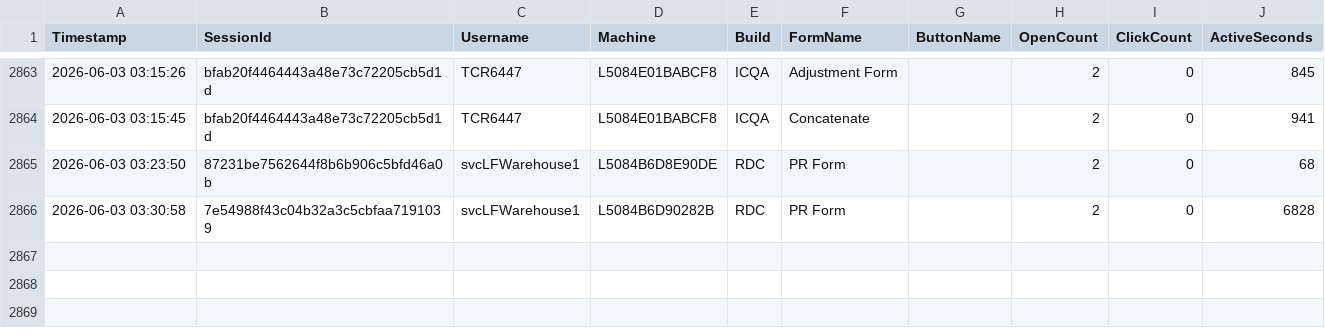
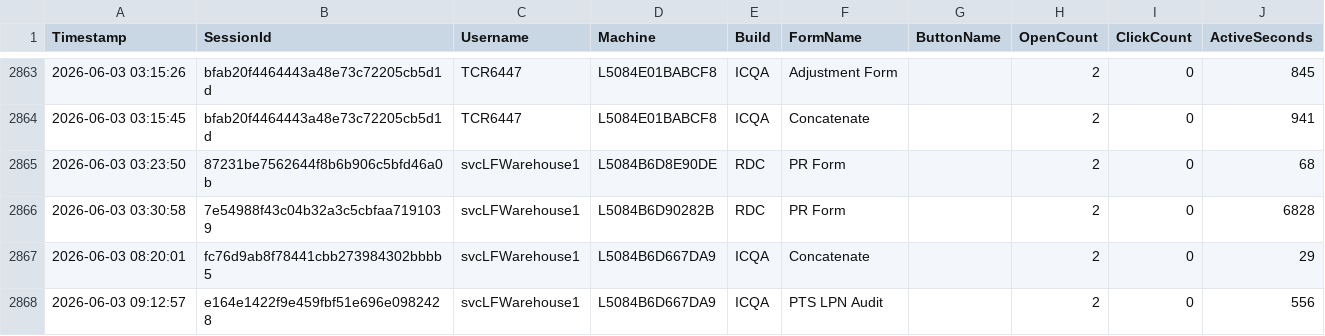
Before and after one commit to ixservices-bit/ixservices.github.io, a CSV file: data/FeatureUsage.csv, drawn as a sheet; only a part is shown, gaps mark what is left out.

```diff
--- a/data/FeatureUsage.csv
+++ b/data/FeatureUsage.csv
@@ -2866 +2866,3 @@ Timestamp,SessionId,Username,Machine,Build,FormName,ButtonName,OpenCount,ClickCo
 2026-06-03 03:30:58,7e54988f43c04b32a3c5cbfaa7191039,svcLFWarehouse1,L5084B6D90282B,RDC,PR Form,,2,0,6828
+2026-06-03 08:20:01,fc76d9ab8f78441cbb273984302bbbb5,svcLFWarehouse1,L5084B6D667DA9,ICQA,Concatenate,,2,0,29
+2026-06-03 09:12:57,e164e1422f9e459fbf51e696e0982428,svcLFWarehouse1,L5084B6D667DA9,ICQA,PTS LPN Audit,,2,0,556
```
Also changed, not shown: data/UserUsage.csv, 1 other file.
